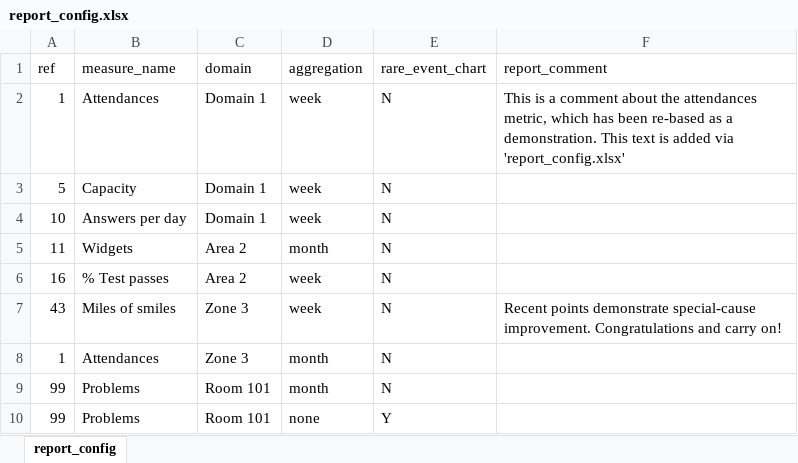
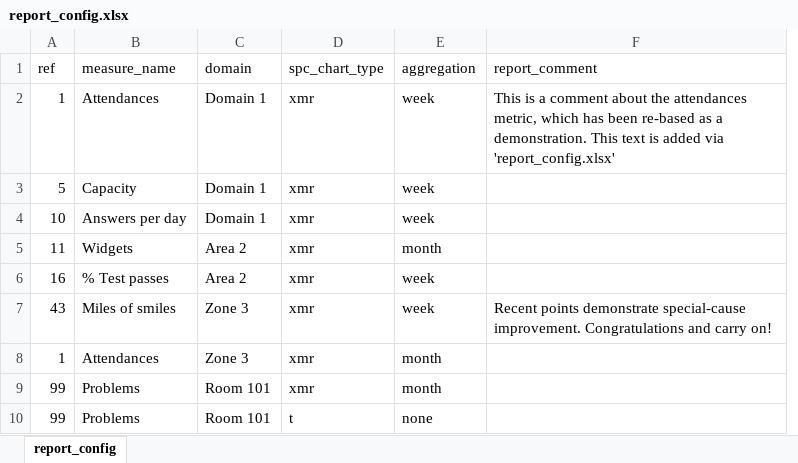
Before and after one commit to ThomUK/SPCreporter, an Excel workbook: inst/example_data/report_config.xlsx, sheet report_config, drawn as a sheet; values as stored, in another font and other column widths than the file's, no borders; removed rows and columns are numbered as before the commit, all else as after; the diff names each change by its address in the sheet, - before the commit and + after, or states it on an @@ line.

Commit message:
reconfigure report_config to include spc_chart_type column

```diff
--- a/inst/example_data/report_config.xlsx (sheet report_config)
+++ b/inst/example_data/report_config.xlsx (sheet report_config)
+column D (spc_chart_type), rows 2-10: xmr | xmr | xmr | xmr | xmr | xmr | xmr | xmr | t
-column E (rare_event_chart), rows 2-10: N | N | N | N | N | N | N | N | Y
```
Also changed, not shown: 3 other files.
